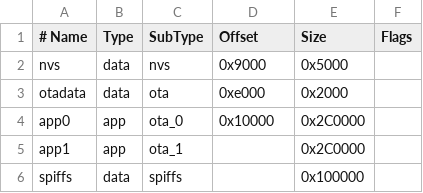
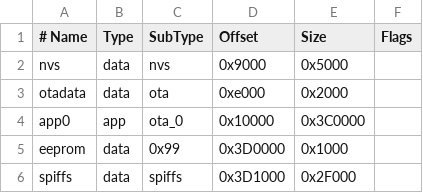
Before and after one commit to Danh0DIY/ESP32-Platfomio, a CSV file: partitions_custom.csv, drawn as a sheet; removed rows and columns are numbered as before the commit, all else as after; the diff names each change by its address in the sheet, - before the commit and + after, or states it on an @@ line.

Commit message:
Update partitions_custom.csv

```diff
--- a/partitions_custom.csv
+++ b/partitions_custom.csv
-E4 (Size): 0x2C0000
+E4 (Size): 0x3C0000
-row 5: app1 | app | ota_1 |  | 0x2C0000
+row 5: eeprom | data | 0x99 | 0x3D0000 | 0x1000
-D6 (Offset): (empty)
+D6 (Offset): 0x3D1000
-E6 (Size): 0x100000
+E6 (Size): 0x2F000
```
